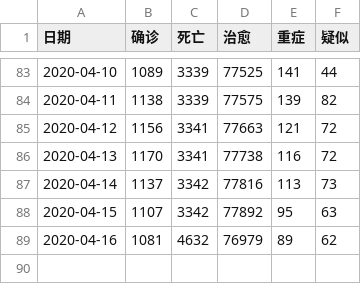
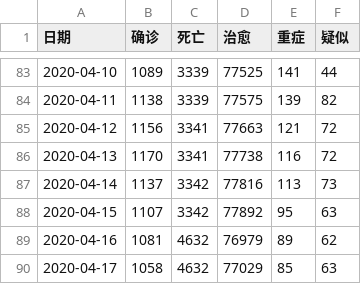
Before and after one commit to luotianqi777/Paper, a CSV file: Output/data.csv, drawn as a sheet; only a part is shown, gaps mark what is left out.

```diff
--- a/Output/data.csv
+++ b/Output/data.csv
@@ -89 +89,2 @@
 2020-04-16,1081,4632,76979,89,62
+2020-04-17,1058,4632,77029,85,63
```
Also changed, not shown: 12 other files.
